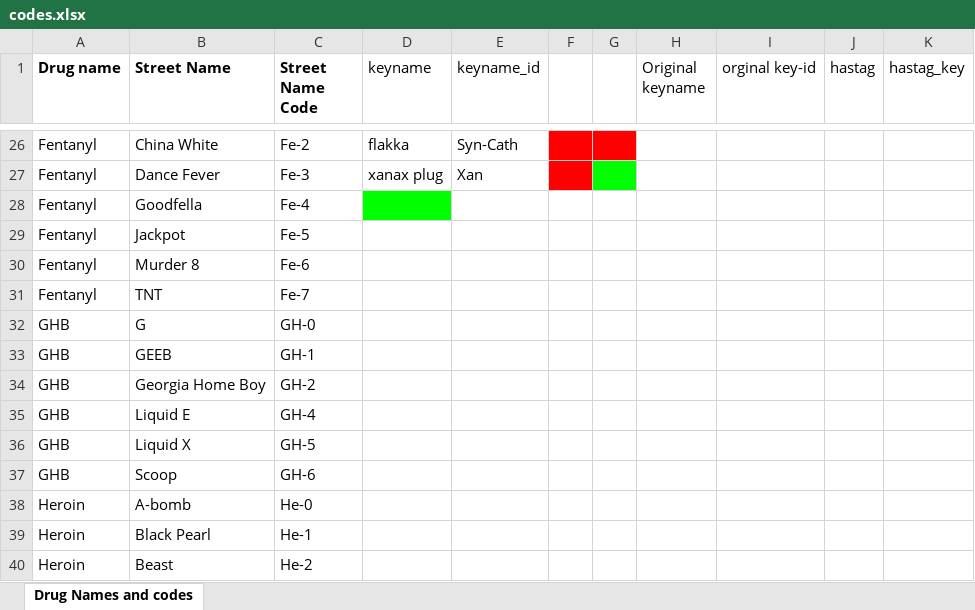
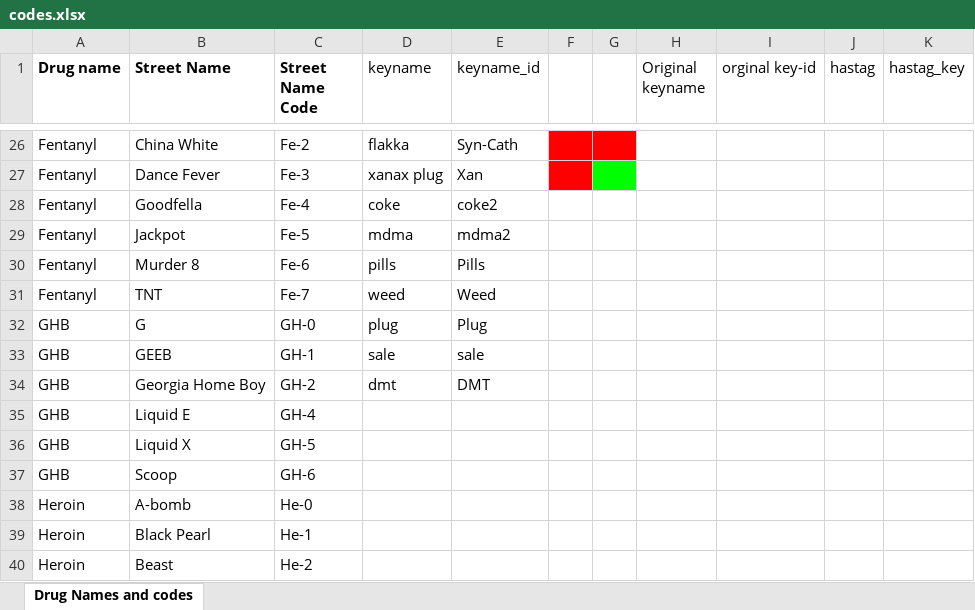
Before and after one commit to Tianyi-Billy-Ma/SEP, an Excel workbook: lmolina3/src/utils/codes.xlsx, sheet Drug Names and codes, drawn as a sheet; only a part is shown, gaps mark what is left out; values as stored, in another font and other column widths than the file's, no borders; charts and pictures and conditional formats not drawn; the diff names each change by its address in the sheet, - before the commit and + after, or states it on an @@ line.

```diff
--- a/lmolina3/src/utils/codes.xlsx (sheet Drug Names and codes)
+++ b/lmolina3/src/utils/codes.xlsx (sheet Drug Names and codes)
-D28 (keyname): (empty)
+D28 (keyname): coke
-D28 fill: #00FF00
+D28 fill: none
-E28 (keyname_id): (empty)
+E28 (keyname_id): coke2
-D29 (keyname): (empty)
+D29 (keyname): mdma
-E29 (keyname_id): (empty)
+E29 (keyname_id): mdma2
-D30 (keyname): (empty)
+D30 (keyname): pills
-E30 (keyname_id): (empty)
+E30 (keyname_id): Pills
-D31 (keyname): (empty)
+D31 (keyname): weed
-E31 (keyname_id): (empty)
+E31 (keyname_id): Weed
-D32 (keyname): (empty)
+D32 (keyname): plug
-E32 (keyname_id): (empty)
+E32 (keyname_id): Plug
-D33 (keyname): (empty)
+D33 (keyname): sale
-E33 (keyname_id): (empty)
+E33 (keyname_id): sale
-D34 (keyname): (empty)
+D34 (keyname): dmt
-E34 (keyname_id): (empty)
+E34 (keyname_id): DMT
```
Also changed, not shown: 27 other files.
